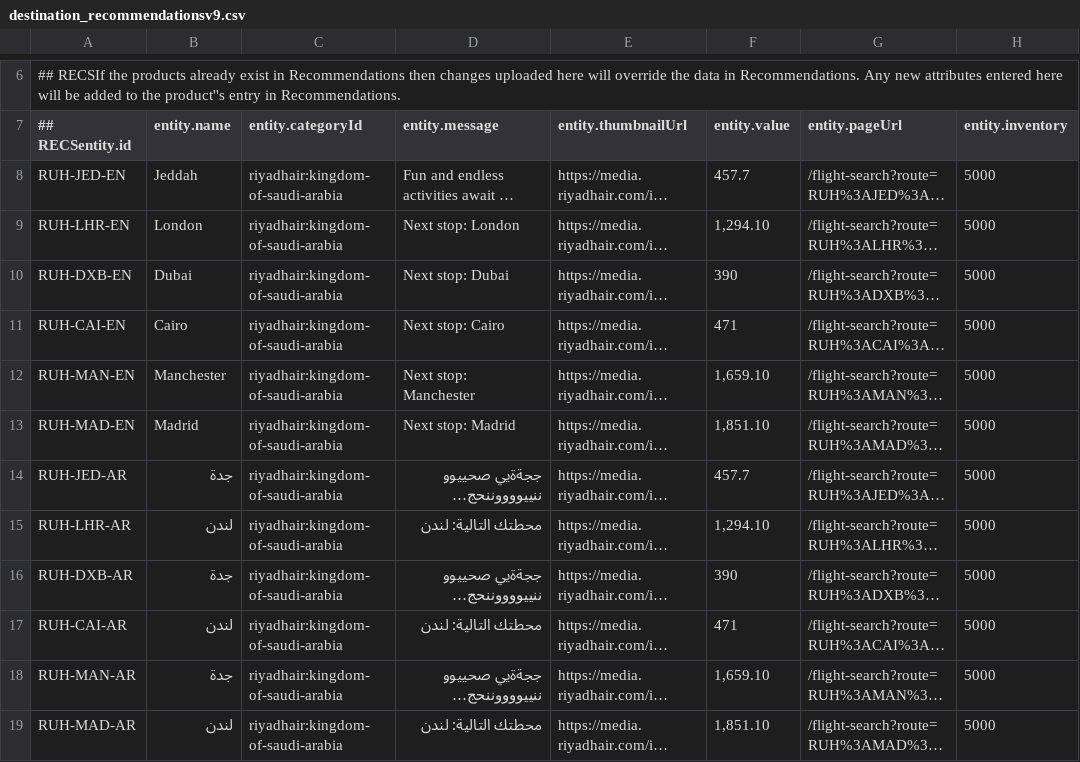
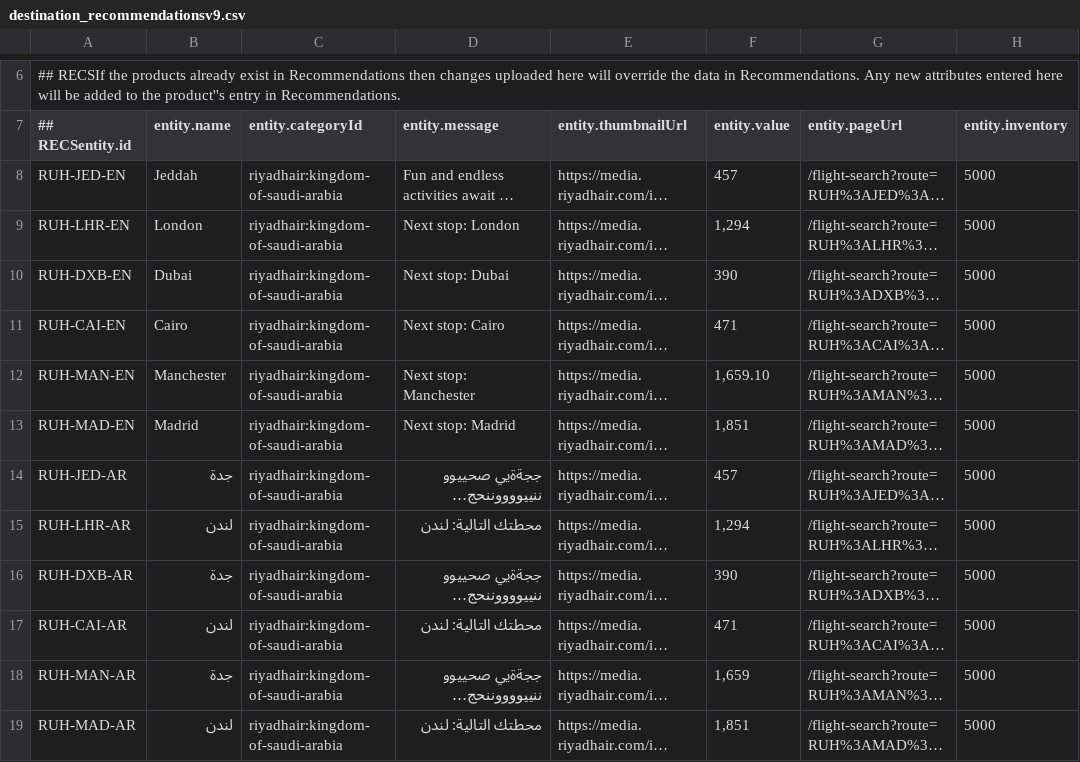
Before and after one commit to sahagou18/destinationRecom, a CSV file: destination_recommendationsv9.csv, drawn as a sheet; only a part is shown, gaps mark what is left out; long unchanged cells end in …; the diff names each change by its address in the sheet, - before the commit and + after, or states it on an @@ line.

Commit message:
Update destination_recommendationsv9.csv

```diff
--- a/destination_recommendationsv9.csv
+++ b/destination_recommendationsv9.csv
-F8 (entity.value): 457.7
+F8 (entity.value): 457
-F9 (entity.value): 1,294.10
+F9 (entity.value): 1,294
-F13 (entity.value): 1,851.10
+F13 (entity.value): 1,851
-F14 (entity.value): 457.7
+F14 (entity.value): 457
-F15 (entity.value): 1,294.10
+F15 (entity.value): 1,294
-F18 (entity.value): 1,659.10
+F18 (entity.value): 1,659
-F19 (entity.value): 1,851.10
+F19 (entity.value): 1,851
```
